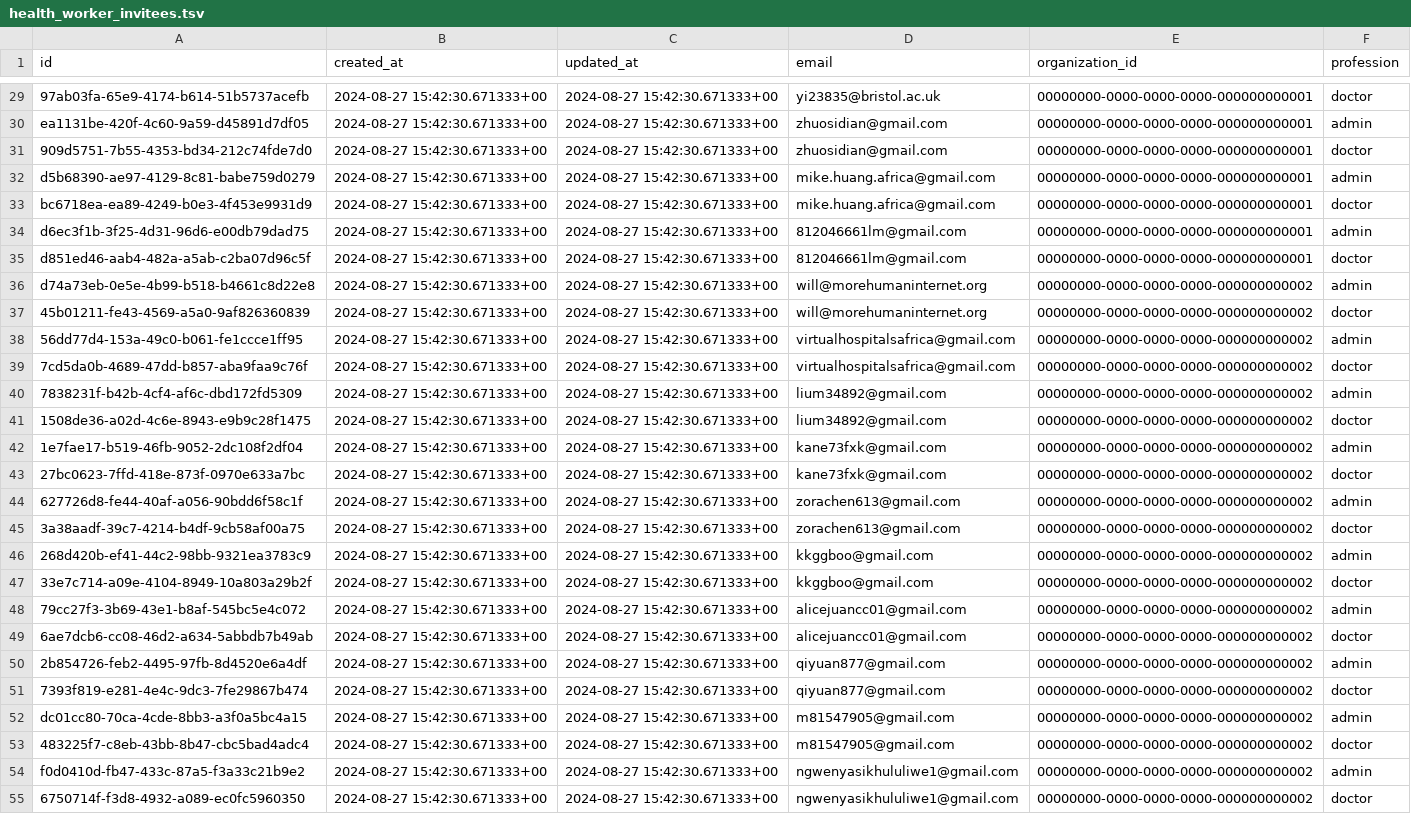
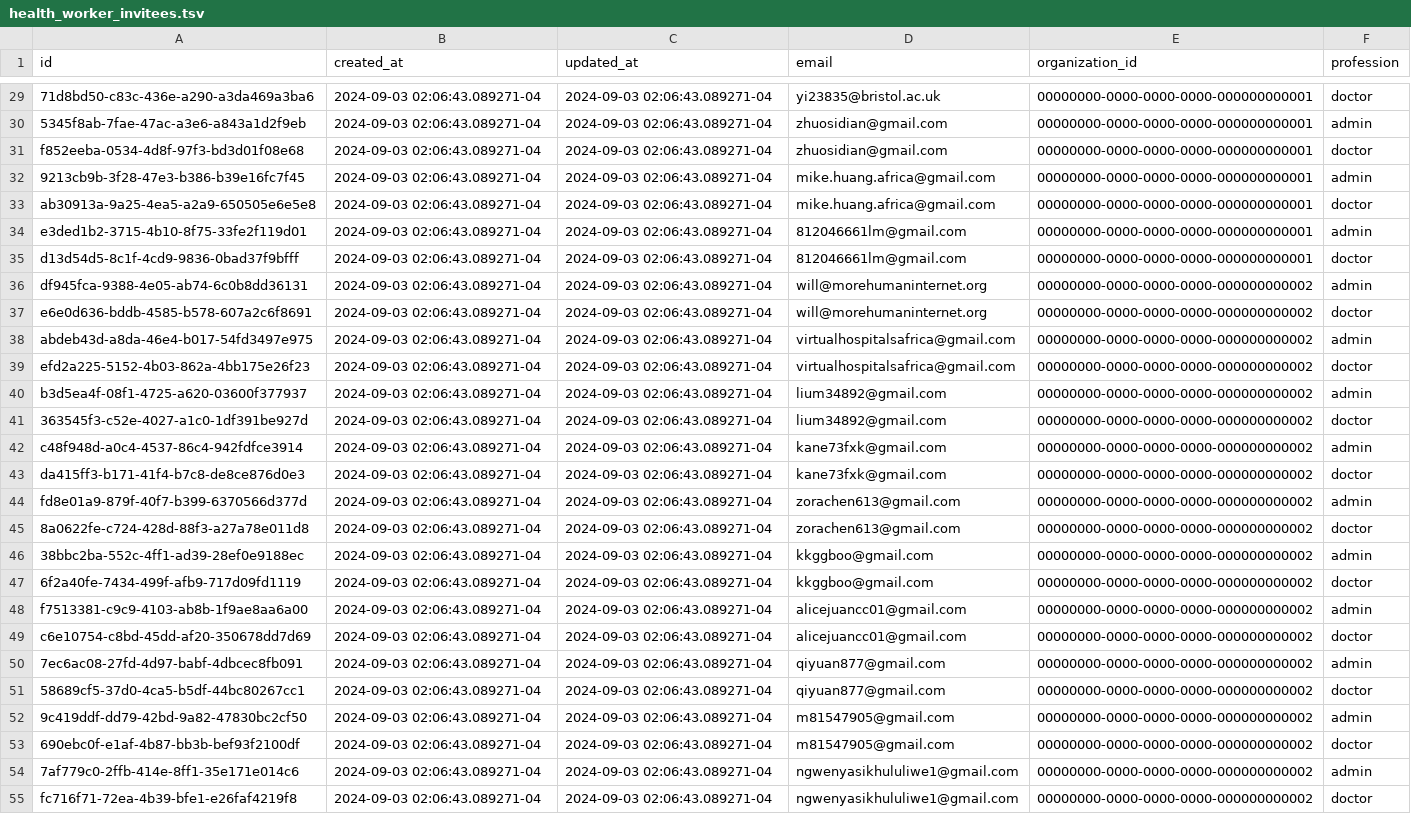
Before and after one commit to Virtual-Hospitals-Africa/virtual-hospitals-africa, a TSV file: db/seed/dumps/health_worker_invitees.tsv, drawn as a sheet; only a part is shown, gaps mark what is left out; the diff covers the shown part only; the diff names each change by its address in the sheet, - before the commit and + after, or states it on an @@ line.

```diff
--- a/db/seed/dumps/health_worker_invitees.tsv
+++ b/db/seed/dumps/health_worker_invitees.tsv
-A29 (id): 97ab03fa-65e9-4174-b614-51b5737acefb
+A29 (id): 71d8bd50-c83c-436e-a290-a3da469a3ba6
-B29:B55 (created_at): 2024-08-27 15:42:30.671333+00
+B29:B55 (created_at): 2024-09-03 02:06:43.089271-04
-C29:C55 (updated_at): 2024-08-27 15:42:30.671333+00
+C29:C55 (updated_at): 2024-09-03 02:06:43.089271-04
-A30 (id): ea1131be-420f-4c60-9a59-d45891d7df05
+A30 (id): 5345f8ab-7fae-47ac-a3e6-a843a1d2f9eb
-A31 (id): 909d5751-7b55-4353-bd34-212c74fde7d0
+A31 (id): f852eeba-0534-4d8f-97f3-bd3d01f08e68
-A32 (id): d5b68390-ae97-4129-8c81-babe759d0279
+A32 (id): 9213cb9b-3f28-47e3-b386-b39e16fc7f45
-A33 (id): bc6718ea-ea89-4249-b0e3-4f453e9931d9
+A33 (id): ab30913a-9a25-4ea5-a2a9-650505e6e5e8
-A34 (id): d6ec3f1b-3f25-4d31-96d6-e00db79dad75
+A34 (id): e3ded1b2-3715-4b10-8f75-33fe2f119d01
-A35 (id): d851ed46-aab4-482a-a5ab-c2ba07d96c5f
+A35 (id): d13d54d5-8c1f-4cd9-9836-0bad37f9bfff
-A36 (id): d74a73eb-0e5e-4b99-b518-b4661c8d22e8
+A36 (id): df945fca-9388-4e05-ab74-6c0b8dd36131
-A37 (id): 45b01211-fe43-4569-a5a0-9af826360839
+A37 (id): e6e0d636-bddb-4585-b578-607a2c6f8691
-A38 (id): 56dd77d4-153a-49c0-b061-fe1ccce1ff95
+A38 (id): abdeb43d-a8da-46e4-b017-54fd3497e975
-A39 (id): 7cd5da0b-4689-47dd-b857-aba9faa9c76f
+A39 (id): efd2a225-5152-4b03-862a-4bb175e26f23
-A40 (id): 7838231f-b42b-4cf4-af6c-dbd172fd5309
+A40 (id): b3d5ea4f-08f1-4725-a620-03600f377937
-A41 (id): 1508de36-a02d-4c6e-8943-e9b9c28f1475
+A41 (id): 363545f3-c52e-4027-a1c0-1df391be927d
-A42 (id): 1e7fae17-b519-46fb-9052-2dc108f2df04
+A42 (id): c48f948d-a0c4-4537-86c4-942fdfce3914
-A43 (id): 27bc0623-7ffd-418e-873f-0970e633a7bc
+A43 (id): da415ff3-b171-41f4-b7c8-de8ce876d0e3
-A44 (id): 627726d8-fe44-40af-a056-90bdd6f58c1f
+A44 (id): fd8e01a9-879f-40f7-b399-6370566d377d
-A45 (id): 3a38aadf-39c7-4214-b4df-9cb58af00a75
+A45 (id): 8a0622fe-c724-428d-88f3-a27a78e011d8
-A46 (id): 268d420b-ef41-44c2-98bb-9321ea3783c9
+A46 (id): 38bbc2ba-552c-4ff1-ad39-28ef0e9188ec
-A47 (id): 33e7c714-a09e-4104-8949-10a803a29b2f
+A47 (id): 6f2a40fe-7434-499f-afb9-717d09fd1119
-A48 (id): 79cc27f3-3b69-43e1-b8af-545bc5e4c072
+A48 (id): f7513381-c9c9-4103-ab8b-1f9ae8aa6a00
-A49 (id): 6ae7dcb6-cc08-46d2-a634-5abbdb7b49ab
+A49 (id): c6e10754-c8bd-45dd-af20-350678dd7d69
-A50 (id): 2b854726-feb2-4495-97fb-8d4520e6a4df
+A50 (id): 7ec6ac08-27fd-4d97-babf-4dbcec8fb091
-A51 (id): 7393f819-e281-4e4c-9dc3-7fe29867b474
+A51 (id): 58689cf5-37d0-4ca5-b5df-44bc80267cc1
-A52 (id): dc01cc80-70ca-4cde-8bb3-a3f0a5bc4a15
+A52 (id): 9c419ddf-dd79-42bd-9a82-47830bc2cf50
-A53 (id): 483225f7-c8eb-43bb-8b47-cbc5bad4adc4
+A53 (id): 690ebc0f-e1af-4b87-bb3b-bef93f2100df
-A54 (id): f0d0410d-fb47-433c-87a5-f3a33c21b9e2
+A54 (id): 7af779c0-2ffb-414e-8ff1-35e171e014c6
-A55 (id): 6750714f-f3d8-4932-a089-ec0fc5960350
+A55 (id): fc716f71-72ea-4b39-bfe1-e26faf4219f8
```
Also changed, not shown: 2 added rows and 81 edited cells elsewhere in this file, db/seed/dumps/regulators.tsv, 2 other files.
